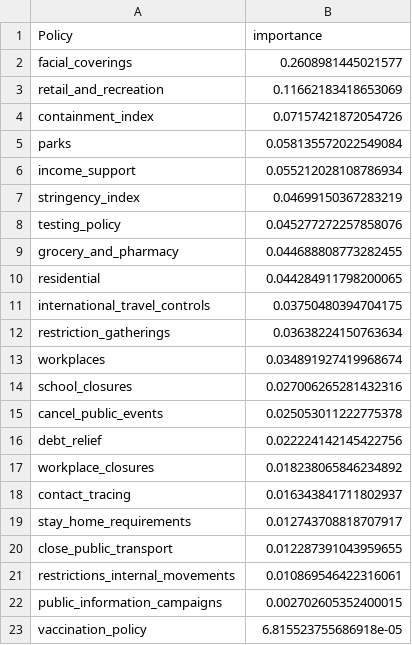
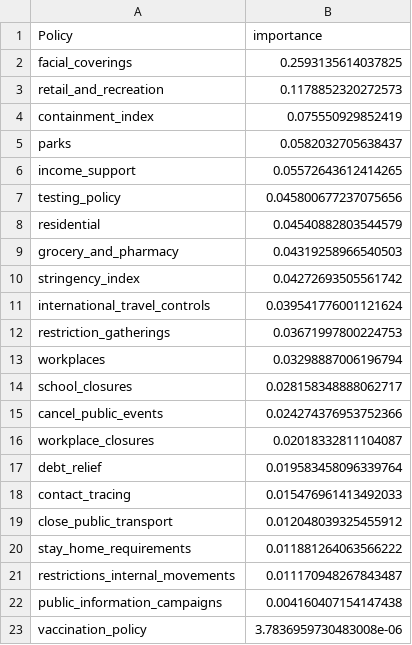
Before and after one commit to Mrzhouqifei/SUSTAIN, a CSV file: output/step_two/policy_influence/policy_recovery.csv, drawn as a sheet.

```diff
--- a/output/step_two/policy_influence/policy_recovery.csv
+++ b/output/step_two/policy_influence/policy_recovery.csv
@@ -1,23 +1,23 @@
 Policy,importance
-facial_coverings,0.2608981445021577
-retail_and_recreation,0.11662183418653069
-containment_index,0.07157421872054726
-parks,0.058135572022549084
-income_support,0.055212028108786934
-stringency_index,0.04699150367283219
-testing_policy,0.045277272257858076
-grocery_and_pharmacy,0.044688808773282455
-residential,0.044284911798200065
-international_travel_controls,0.03750480394704175
-restriction_gatherings,0.03638224150763634
-workplaces,0.034891927419968674
-school_closures,0.027006265281432316
-cancel_public_events,0.025053011222775378
-debt_relief,0.022224142145422756
-workplace_closures,0.018238065846234892
-contact_tracing,0.016343841711802937
-stay_home_requirements,0.012743708818707917
-close_public_transport,0.012287391043959655
-restrictions_internal_movements,0.010869546422316061
-public_information_campaigns,0.002702605352400015
-vaccination_policy,6.815523755686918e-05
+facial_coverings,0.2593135614037825
+retail_and_recreation,0.1178852320272573
+containment_index,0.075550929852419
+parks,0.0582032705638437
+income_support,0.05572643612414265
+testing_policy,0.045800677237075656
+residential,0.04540882803544579
+grocery_and_pharmacy,0.04319258966540503
+stringency_index,0.04272693505561742
+international_travel_controls,0.039541776001121624
+restriction_gatherings,0.03671997800224753
+workplaces,0.03298887006196794
+school_closures,0.028158348888062717
+cancel_public_events,0.024274376953752366
+workplace_closures,0.02018332811104087
+debt_relief,0.019583458096339764
+contact_tracing,0.015476961413492033
+close_public_transport,0.012048039325455912
+stay_home_requirements,0.011881264063566222
+restrictions_internal_movements,0.011170948267843487
+public_information_campaigns,0.004160407154147438
+vaccination_policy,3.7836959730483008e-06
```
Also changed, not shown: output/step_two/country_policy_influence/policy_mortality.csv, output/step_two/country_policy_influence/policy_recovery.csv, 3 other files.
